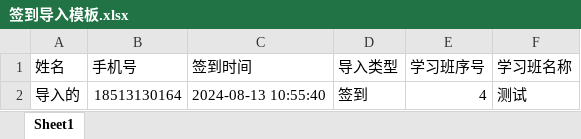
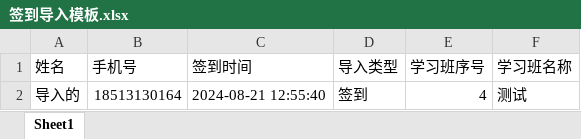
Before and after one commit to zg-626/huli, an Excel workbook: public/storage/template/签到导入模板.xlsx, sheet Sheet1, drawn as a sheet; values as stored, in another font and other column widths than the file's, no borders; the diff names each change by its address in the sheet, - before the commit and + after, or states it on an @@ line.

```diff
--- a/public/storage/template/签到导入模板.xlsx (sheet Sheet1)
+++ b/public/storage/template/签到导入模板.xlsx (sheet Sheet1)
-C2 (签到时间): 2024-08-13 10:55:40
+C2 (签到时间): 2024-08-21 12:55:40
```
Also changed, not shown: 6 other files.
